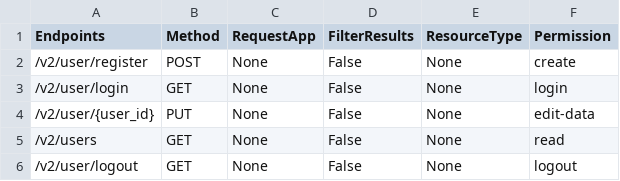
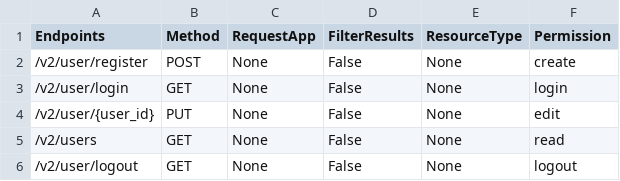
Before and after one commit to Bridgeconn/vachan-api, a CSV file: app/auth/api-permissions.csv, drawn as a sheet; only a part is shown.

Commit message:
changed permission to read from read-data, fixed bug in auth for update data of user and endpoint checks

```diff
--- a/app/auth/api-permissions.csv
+++ b/app/auth/api-permissions.csv
@@ -3,3 +3,3 @@ Endpoints,Method,RequestApp,FilterResults,ResourceType,Permission
 /v2/user/login,GET,None,False,None,login
-/v2/user/{user_id},PUT,None,False,None,edit-data
+/v2/user/{user_id},PUT,None,False,None,edit
 /v2/users,GET,None,False,None,read
```
Also changed, not shown: 2 other files.
